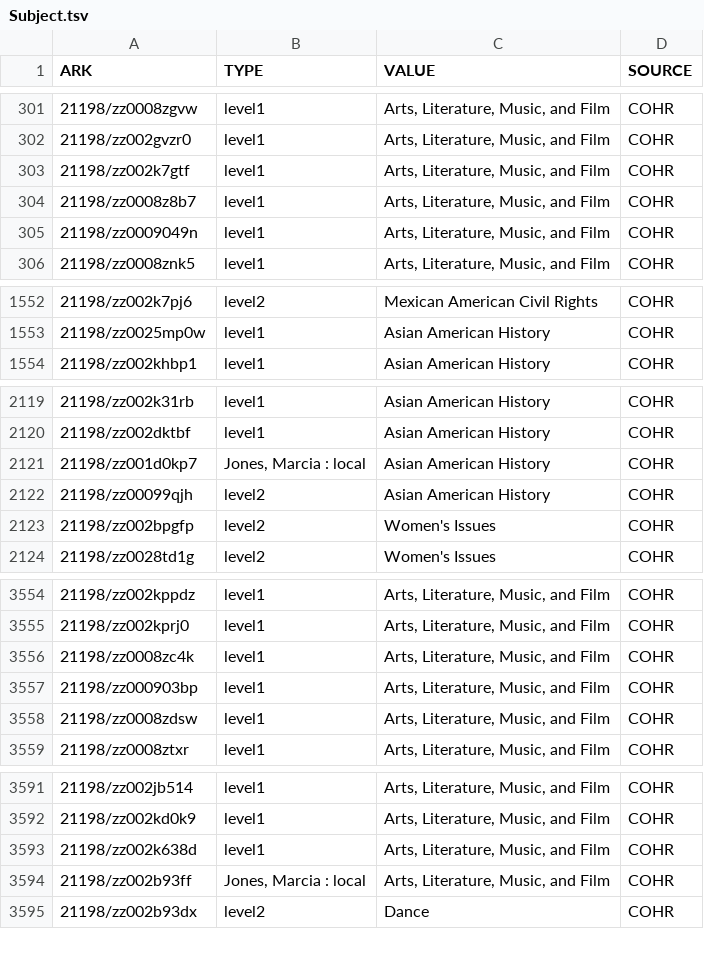
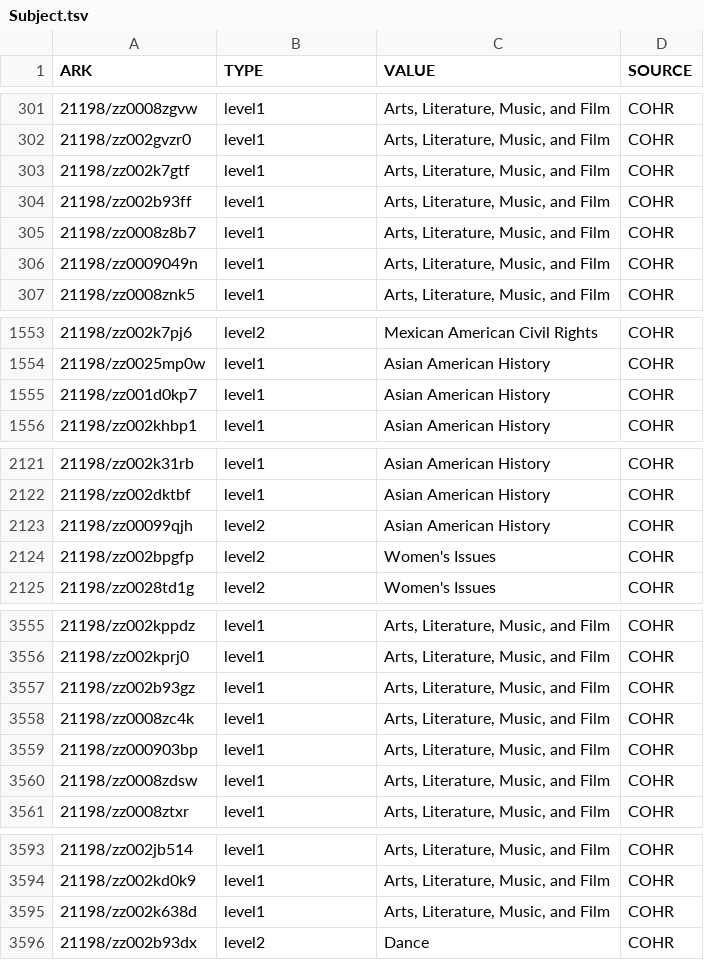
Before and after one commit to UCLALibrary/oral-history-staff-ui, a TSV file: export_scripts/Subject.tsv, drawn as a sheet; only a part is shown, gaps mark what is left out; the diff covers the shown part only.

```diff
--- a/export_scripts/Subject.tsv
+++ b/export_scripts/Subject.tsv
@@ -303,2 +303,3 @@ ARK	TYPE	VALUE	SOURCE
 21198/zz002k7gtf	level1	Arts, Literature, Music, and Film	COHR
+21198/zz002b93ff	level1	Arts, Literature, Music, and Film	COHR
 21198/zz0008z8b7	level1	Arts, Literature, Music, and Film	COHR
@@ -1553,2 +1554,3 @@ ARK	TYPE	VALUE	SOURCE
 21198/zz0025mp0w	level1	Asian American History	COHR
+21198/zz001d0kp7	level1	Asian American History	COHR
 21198/zz002khbp1	level1	Asian American History	COHR
@@ -2120,3 +2122,2 @@ ARK	TYPE	VALUE	SOURCE
 21198/zz002dktbf	level1	Asian American History	COHR
-21198/zz001d0kp7	Jones, Marcia : local	Asian American History	COHR
 21198/zz00099qjh	level2	Asian American History	COHR
@@ -3555,2 +3556,3 @@ ARK	TYPE	VALUE	SOURCE
 21198/zz002kprj0	level1	Arts, Literature, Music, and Film	COHR
+21198/zz002b93gz	level1	Arts, Literature, Music, and Film	COHR
 21198/zz0008zc4k	level1	Arts, Literature, Music, and Film	COHR
@@ -3593,3 +3595,2 @@ ARK	TYPE	VALUE	SOURCE
 21198/zz002k638d	level1	Arts, Literature, Music, and Film	COHR
-21198/zz002b93ff	Jones, Marcia : local	Arts, Literature, Music, and Film	COHR
 21198/zz002b93dx	level2	Dance	COHR
```
Also changed, not shown: 1 removed row elsewhere in this file, export_scripts/Alt_ID.tsv, export_scripts/Copyright.tsv, 3 other files.
